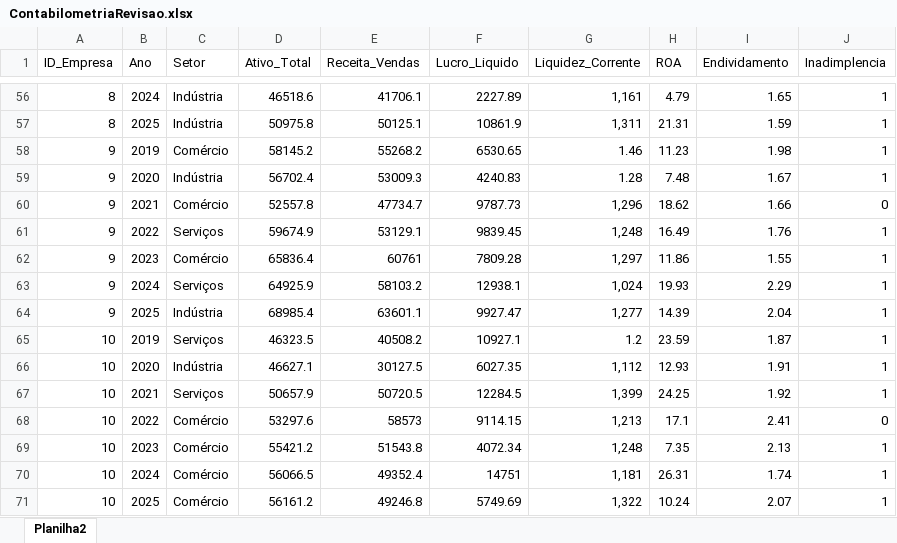
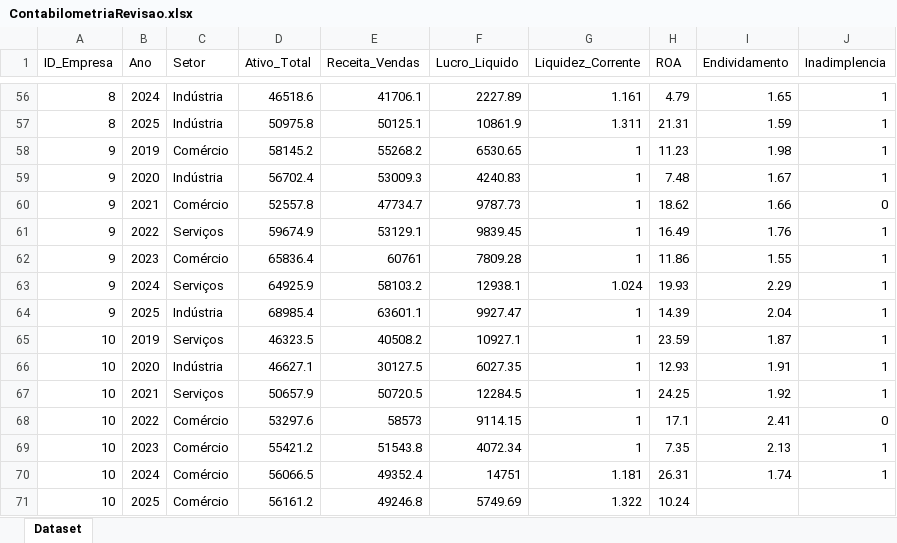
Before and after one commit to faabicunha/ContabilometriaRevisao, an Excel workbook: ContabilometriaRevisao.xlsx, sheet Dataset, drawn as a sheet; only a part is shown, gaps mark what is left out; values as stored, in another font and other column widths than the file's, no cell formats; the diff covers the shown part only; the diff names each change by its address in the sheet, - before the commit and + after, or states it on an @@ line.

```diff
--- a/ContabilometriaRevisao.xlsx (sheet Dataset)
+++ b/ContabilometriaRevisao.xlsx (sheet Dataset)
-sheet tab: Planilha2
+sheet tab: Dataset
-G56 (Liquidez_Corrente): 1,161
+G56 (Liquidez_Corrente): 1.161
-G57 (Liquidez_Corrente): 1,311
+G57 (Liquidez_Corrente): 1.311
-G58 (Liquidez_Corrente): 1.46
+G58 (Liquidez_Corrente): 1
-G59 (Liquidez_Corrente): 1.28
+G59 (Liquidez_Corrente): 1
-G60 (Liquidez_Corrente): 1,296
+G60 (Liquidez_Corrente): 1
-G61 (Liquidez_Corrente): 1,248
+G61 (Liquidez_Corrente): 1
-G62 (Liquidez_Corrente): 1,297
+G62 (Liquidez_Corrente): 1
-G63 (Liquidez_Corrente): 1,024
+G63 (Liquidez_Corrente): 1.024
-G64 (Liquidez_Corrente): 1,277
+G64 (Liquidez_Corrente): 1
-G65 (Liquidez_Corrente): 1.2
+G65 (Liquidez_Corrente): 1
-G66 (Liquidez_Corrente): 1,112
+G66 (Liquidez_Corrente): 1
-G67 (Liquidez_Corrente): 1,399
+G67 (Liquidez_Corrente): 1
-G68 (Liquidez_Corrente): 1,213
+G68 (Liquidez_Corrente): 1
-G69 (Liquidez_Corrente): 1,248
+G69 (Liquidez_Corrente): 1
-G70 (Liquidez_Corrente): 1,181
+G70 (Liquidez_Corrente): 1.181
-G71 (Liquidez_Corrente): 1,322
+G71 (Liquidez_Corrente): 1.322
-I71 (Endividamento): 2.07
+I71 (Endividamento): (empty)
-J71 (Inadimplencia): 1
+J71 (Inadimplencia): (empty)
```
Also changed, not shown: 53 edited cells elsewhere in this sheet, cell formats.
